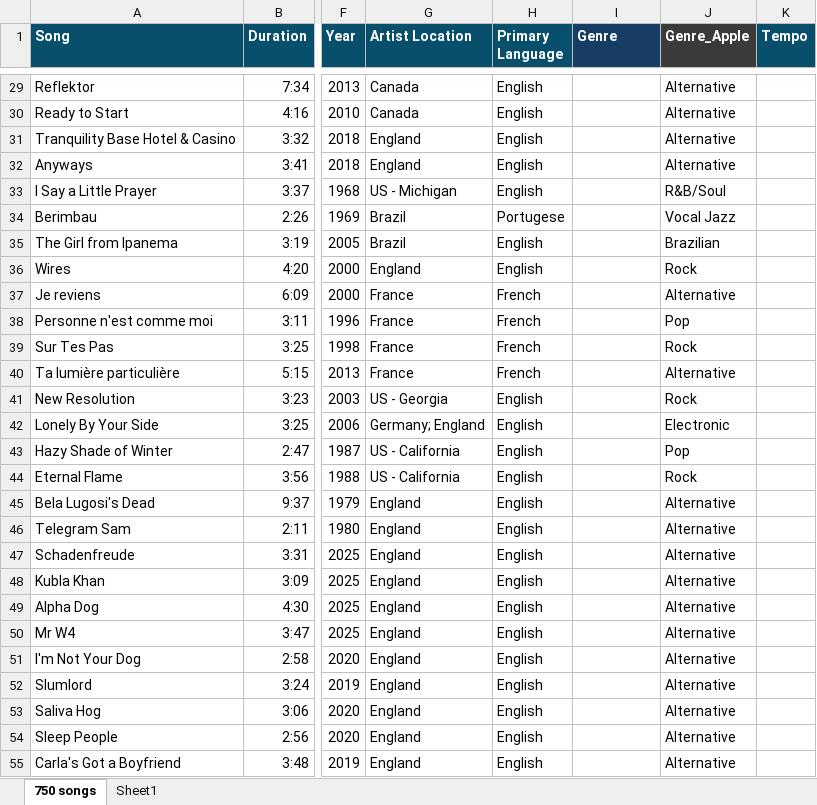
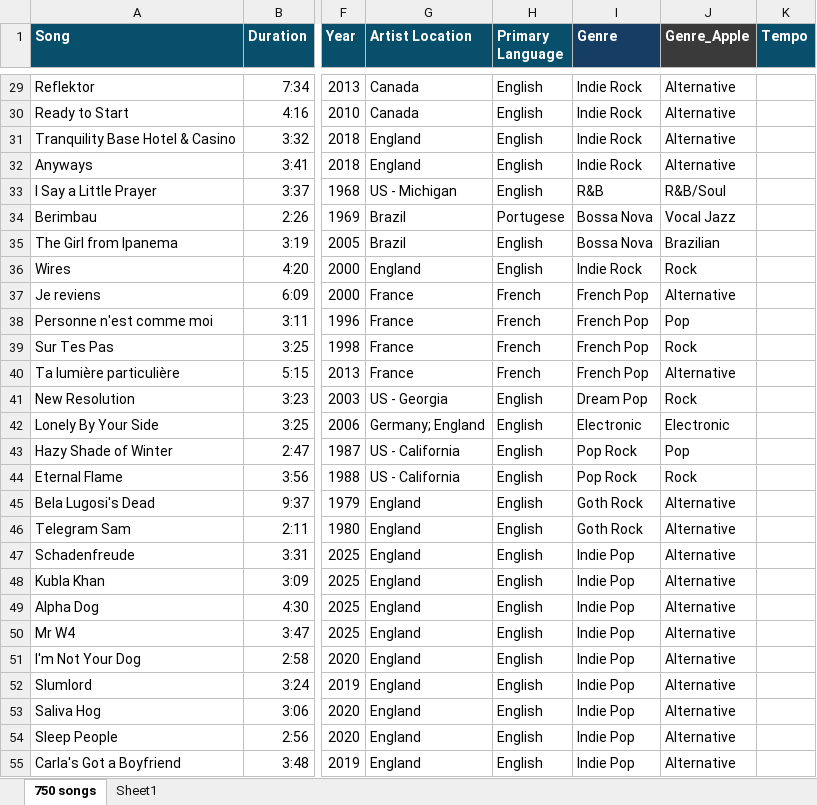
Before and after one commit to linda-n-design/sound-and-vision, an Excel workbook: data/music.xlsx, sheet 750 songs, drawn as a sheet; only a part is shown, gaps mark what is left out; values as stored, in another font and other column widths than the file's, no borders; the diff covers the shown part only; the diff names each change by its address in the sheet, - before the commit and + after, or states it on an @@ line.

Commit message:
Update music.xlsx
Updated song list with minor curation and metadata fixes:
Added three tracks — “Fireworks,” “The Killing Jar,” and “Ornaments of Gold” by Siouxsie and the Banshees; removed three tracks — 12 Rods’ “I Am Faster,” Feist’s “One Evening,” and M83’s “Oblivion.” "
Minor data corrections performed across the sheet, including completing the “Genre” column; the “Genre_Apple” column (Apple Music’s genre tags) is retained but it's not accurate.

```diff
--- a/data/music.xlsx (sheet 750 songs)
+++ b/data/music.xlsx (sheet 750 songs)
-I29:I32 (Genre): (empty)
+I29:I32 (Genre): Indie Rock
-I33 (Genre): (empty)
+I33 (Genre): R&B
-I34:I35 (Genre): (empty)
+I34:I35 (Genre): Bossa Nova
-I36 (Genre): (empty)
+I36 (Genre): Indie Rock
-I37:I40 (Genre): (empty)
+I37:I40 (Genre): French Pop
-I41 (Genre): (empty)
+I41 (Genre): Dream Pop
-I42 (Genre): (empty)
+I42 (Genre): Electronic
-I43:I44 (Genre): (empty)
+I43:I44 (Genre): Pop Rock
-I45:I46 (Genre): (empty)
+I45:I46 (Genre): Goth Rock
-I47:I55 (Genre): (empty)
+I47:I55 (Genre): Indie Pop
```
Also changed, not shown: 3 added rows, 3 removed rows and 539 edited cells elsewhere in this sheet.
